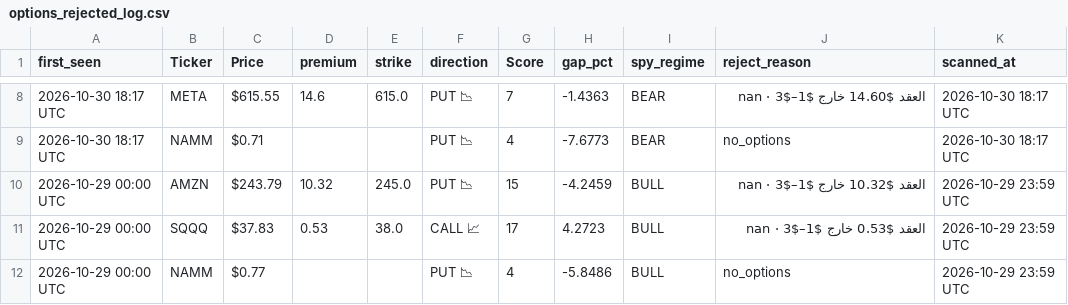
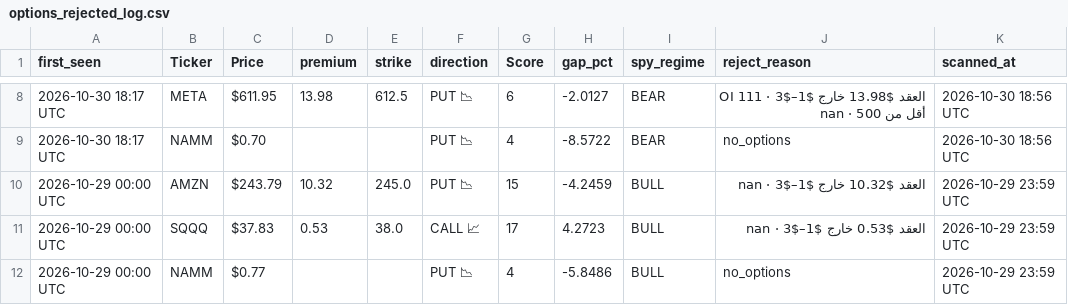
Before and after one commit to nasralsws8-web/screen-option-report, a CSV file: options_rejected_log.csv, drawn as a sheet; only a part is shown, gaps mark what is left out; the diff covers the shown part only.

```diff
--- a/options_rejected_log.csv
+++ b/options_rejected_log.csv
@@ -8,3 +8,3 @@ first_seen,Ticker,Price,premium,strike,direction,Score,gap_pct,spy_regime,reject
-2026-10-30 18:17 UTC,META,$615.55,14.6,615.0,PUT  📉,7,-1.4363,BEAR,العقد $14.60 خارج $1–$3 · nan,2026-10-30 18:17 UTC
-2026-10-30 18:17 UTC,NAMM,$0.71,,,PUT  📉,4,-7.6773,BEAR,no_options,2026-10-30 18:17 UTC
+2026-10-30 18:17 UTC,META,$611.95,13.98,612.5,PUT  📉,6,-2.0127,BEAR,العقد $13.98 خارج $1–$3 · OI 111 أقل من 500 · nan,2026-10-30 18:56 UTC
+2026-10-30 18:17 UTC,NAMM,$0.70,,,PUT  📉,4,-8.5722,BEAR,no_options,2026-10-30 18:56 UTC
 2026-10-29 00:00 UTC,AMZN,$243.79,10.32,245.0,PUT  📉,15,-4.2459,BULL,العقد $10.32 خارج $1–$3 · nan,2026-10-29 23:59 UTC
```
Also changed, not shown: 33 edited cells elsewhere in this file, options_v3_results.csv, outcomes.csv.
